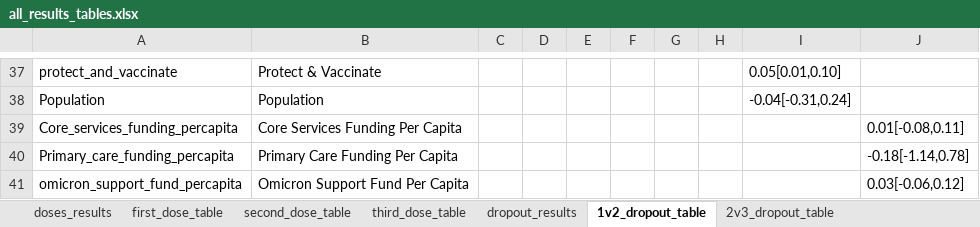
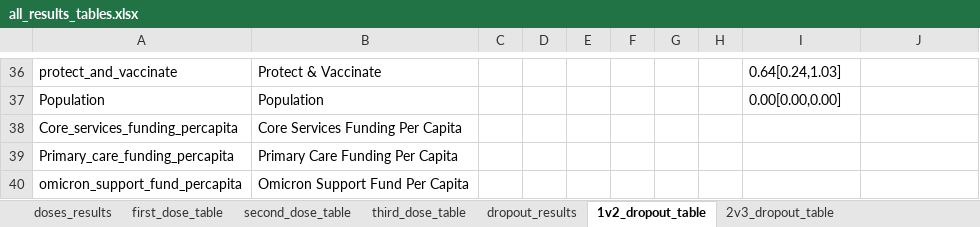
Before and after one commit to camilajean/covid_vac_data_code, an Excel workbook: results_tables/all_results_tables.xlsx, sheet 1v2_dropout_table, drawn as a sheet; only a part is shown, gaps mark what is left out; values as stored, in another font and other column widths than the file's, no cell formats; addresses are those after the commit; the diff covers the shown part only; the diff names each change by its address in the sheet, - before the commit and + after, or states it on an @@ line.

```diff
--- a/results_tables/all_results_tables.xlsx (sheet 1v2_dropout_table)
+++ b/results_tables/all_results_tables.xlsx (sheet 1v2_dropout_table)
-I36: 0.05[0.01,0.10]
+I36: 0.64[0.24,1.03]
-I37: -0.04[-0.31,0.24]
+I37: 0.00[0.00,0.00]
-J38: 0.01[-0.08,0.11]
+J38: (empty)
-J39: -0.18[-1.14,0.78]
+J39: (empty)
-J40: 0.03[-0.06,0.12]
+J40: (empty)
```
Also changed, not shown: 1 removed row and 117 edited cells elsewhere in this sheet, sheet dropout_results, sheet 2v3_dropout_table, cell formats, formulas that keep their value, 50 other files.
